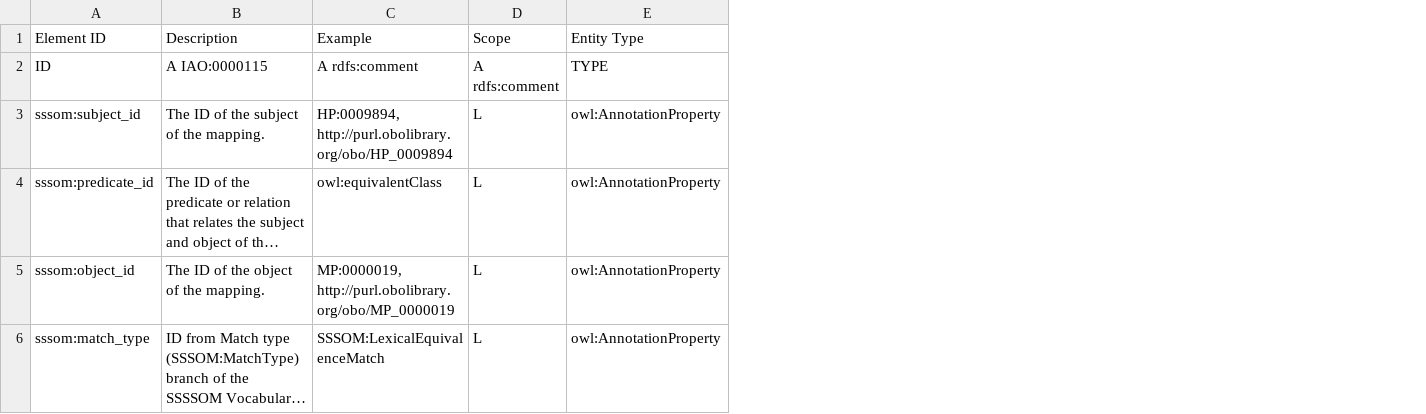
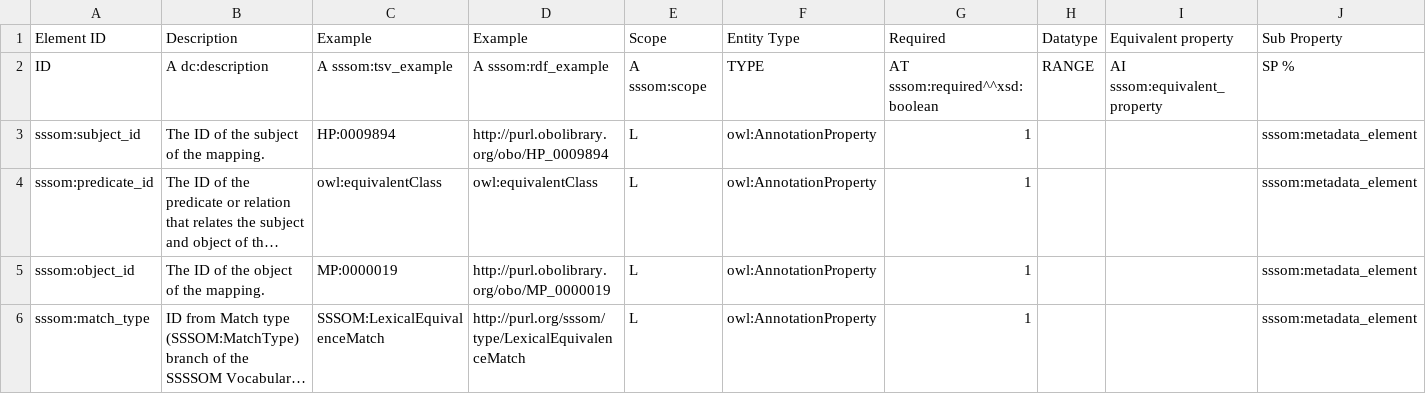
Before and after one commit to mapping-commons/sssom, a TSV file: sssom_metadata.tsv, drawn as a sheet; only a part is shown; long unchanged cells end in …; addresses are those after the commit; the diff covers the shown part only; the diff names each change by its address in the sheet, - before the commit and + after, or states it on an @@ line.

Commit message:
Major rewrite
Corrected the examples, provided the complete vocabs.

```diff
--- a/sssom_metadata.tsv
+++ b/sssom_metadata.tsv
+column D (Example), rows 2-6: A sssom:rdf_example | http://purl.obolibrary.org/obo/HP_0009894 | owl:equivalentClass | http://purl.obolibrary.org/obo/MP_0000019 | http://purl.org/sssom/type/LexicalEquivalenceMatch
+column G (Required), rows 2-6: AT sssom:required^^xsd:boolean | 1 | 1 | 1 | 1
+column H (Datatype), row 2: RANGE
+column I (Equivalent property), row 2: AI sssom:equivalent_property
+column J (Sub Property), rows 2-6: SP % | sssom:metadata_element | sssom:metadata_element | sssom:metadata_element | sssom:metadata_element
-B2 (Description): A IAO:0000115
+B2 (Description): A dc:description
-C2 (Example): A rdfs:comment
+C2 (Example): A sssom:tsv_example
-E2 (Scope): A rdfs:comment
+E2 (Scope): A sssom:scope
-C3 (Example): HP:0009894, http://purl.obolibrary.org/obo/HP_0009894
+C3 (Example): HP:0009894
-C5 (Example): MP:0000019, http://purl.obolibrary.org/obo/MP_0000019
+C5 (Example): MP:0000019
```
Also changed, not shown: 8 added rows and 1 edited cell elsewhere in this file, 8 other files.
